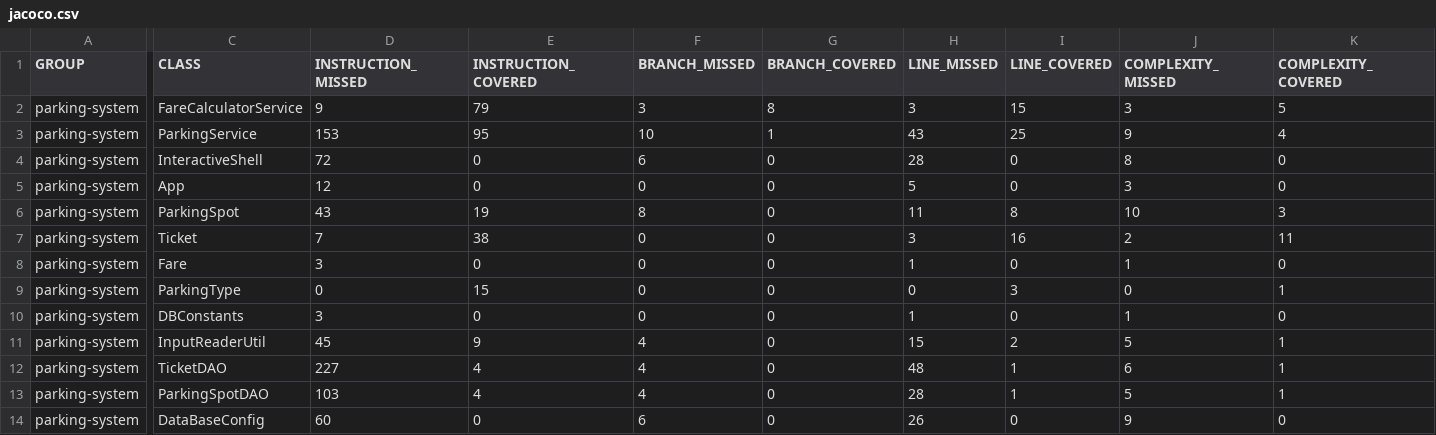
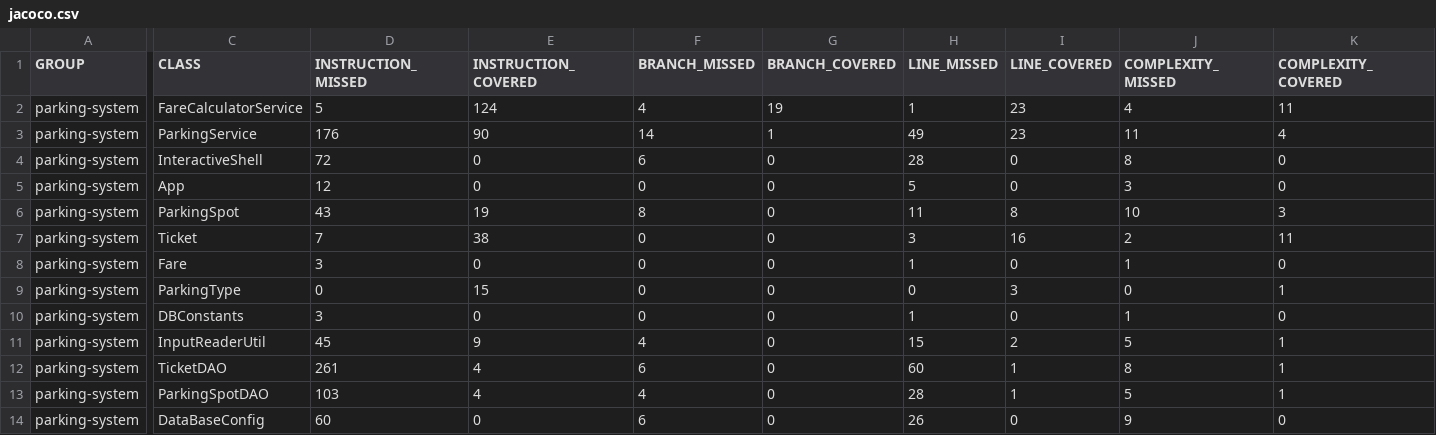
Before and after one commit to Hopeful117/Brot-Ludovic-tester-Java, a CSV file: target/site/jacoco/jacoco.csv, drawn as a sheet; only a part is shown, gaps mark what is left out; the diff covers the shown part only; the diff names each change by its address in the sheet, - before the commit and + after, or states it on an @@ line.

Commit message:
handling case where user have discount + fixed typo

```diff
--- a/target/site/jacoco/jacoco.csv
+++ b/target/site/jacoco/jacoco.csv
-D2 (INSTRUCTION_MISSED): 9
+D2 (INSTRUCTION_MISSED): 5
-E2 (INSTRUCTION_COVERED): 79
+E2 (INSTRUCTION_COVERED): 124
-F2 (BRANCH_MISSED): 3
+F2 (BRANCH_MISSED): 4
-G2 (BRANCH_COVERED): 8
+G2 (BRANCH_COVERED): 19
-H2 (LINE_MISSED): 3
+H2 (LINE_MISSED): 1
-I2 (LINE_COVERED): 15
+I2 (LINE_COVERED): 23
-J2 (COMPLEXITY_MISSED): 3
+J2 (COMPLEXITY_MISSED): 4
-K2 (COMPLEXITY_COVERED): 5
+K2 (COMPLEXITY_COVERED): 11
-D3 (INSTRUCTION_MISSED): 153
+D3 (INSTRUCTION_MISSED): 176
-E3 (INSTRUCTION_COVERED): 95
+E3 (INSTRUCTION_COVERED): 90
-F3 (BRANCH_MISSED): 10
+F3 (BRANCH_MISSED): 14
-H3 (LINE_MISSED): 43
+H3 (LINE_MISSED): 49
-I3 (LINE_COVERED): 25
+I3 (LINE_COVERED): 23
-J3 (COMPLEXITY_MISSED): 9
+J3 (COMPLEXITY_MISSED): 11
-D12 (INSTRUCTION_MISSED): 227
+D12 (INSTRUCTION_MISSED): 261
-F12 (BRANCH_MISSED): 4
+F12 (BRANCH_MISSED): 6
-H12 (LINE_MISSED): 48
+H12 (LINE_MISSED): 60
-J12 (COMPLEXITY_MISSED): 6
+J12 (COMPLEXITY_MISSED): 8
```
Also changed, not shown: 2 edited cells elsewhere in this file, 39 other files.
